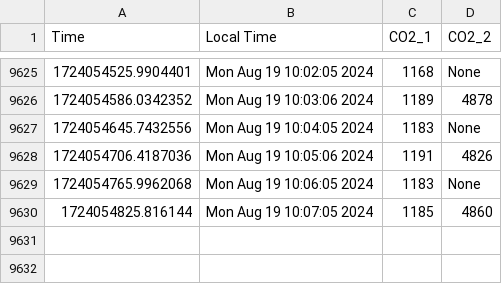
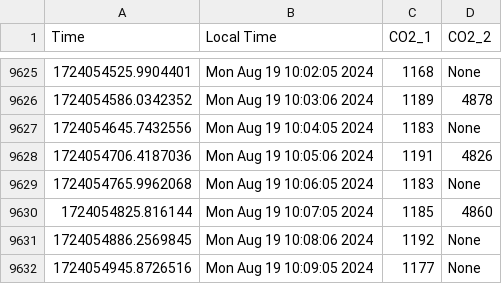
Before and after one commit to uwenji/BiolabSensors, a CSV file: data/co2_cleaned.csv, drawn as a sheet; only a part is shown, gaps mark what is left out; the diff names each change by its address in the sheet, - before the commit and + after, or states it on an @@ line.

```diff
--- a/data/co2_cleaned.csv
+++ b/data/co2_cleaned.csv
+row 9631: 1724054886.2569845 | Mon Aug 19 10:08:06 2024 | 1192 | None
+row 9632: 1724054945.8726516 | Mon Aug 19 10:09:05 2024 | 1177 | None
```
Also changed, not shown: data/co2.csv.
